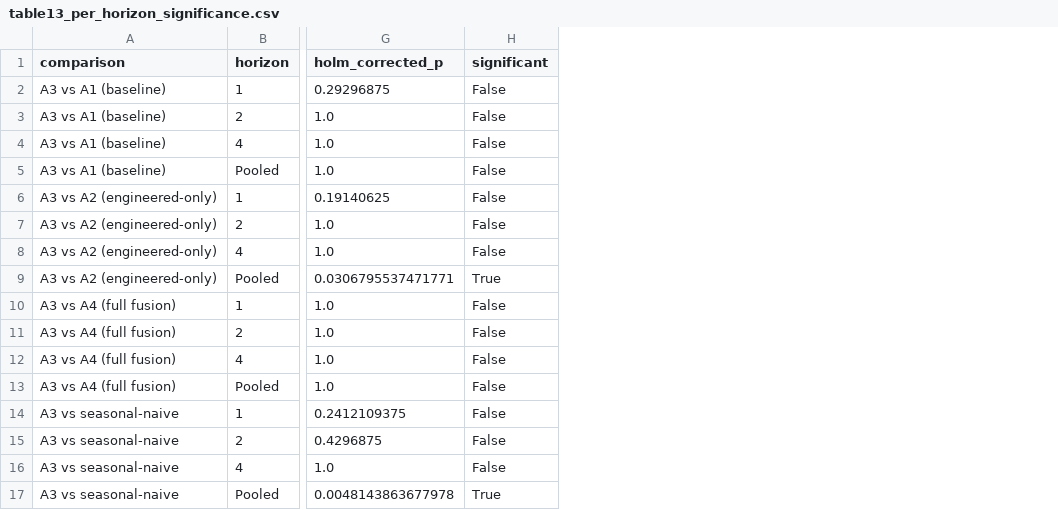
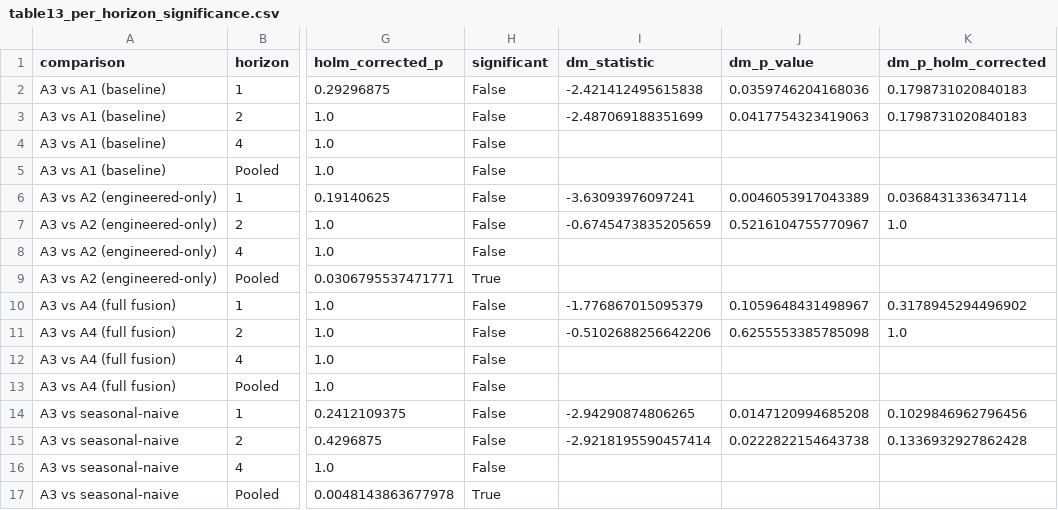
Before and after one commit to Mohsena1990/co2_emission_prediction, a CSV file: outputs/tables/table13_per_horizon_significance.csv, drawn as a sheet; only a part is shown, gaps mark what is left out; the diff names each change by its address in the sheet, - before the commit and + after, or states it on an @@ line.

```diff
--- a/outputs/tables/table13_per_horizon_significance.csv
+++ b/outputs/tables/table13_per_horizon_significance.csv
+column I (dm_statistic), rows 2-15: -2.421412495615838 | -2.487069188351699 |  |  | -3.63093976097241 | -0.6745473835205659 |  |  | -1.776867015095379 | -0.5102688256642206 |  |  | -2.94290874806265 | -2.9218195590457414
+column J (dm_p_value), rows 2-15: 0.0359746204168036 | 0.0417754323419063 |  |  | 0.0046053917043389 | 0.5216104755770967 |  |  | 0.1059648431498967 | 0.6255553385785098 |  |  | 0.0147120994685208 | 0.0222822154643738
+column K (dm_p_holm_corrected), rows 2-15: 0.1798731020840183 | 0.1798731020840183 |  |  | 0.0368431336347114 | 1.0 |  |  | 0.3178945294496902 | 1.0 |  |  | 0.1029846962796456 | 0.1336932927862428
```
Also changed, not shown: outputs/robustness/grid_signal_paired_tests.csv, 27 other files.
